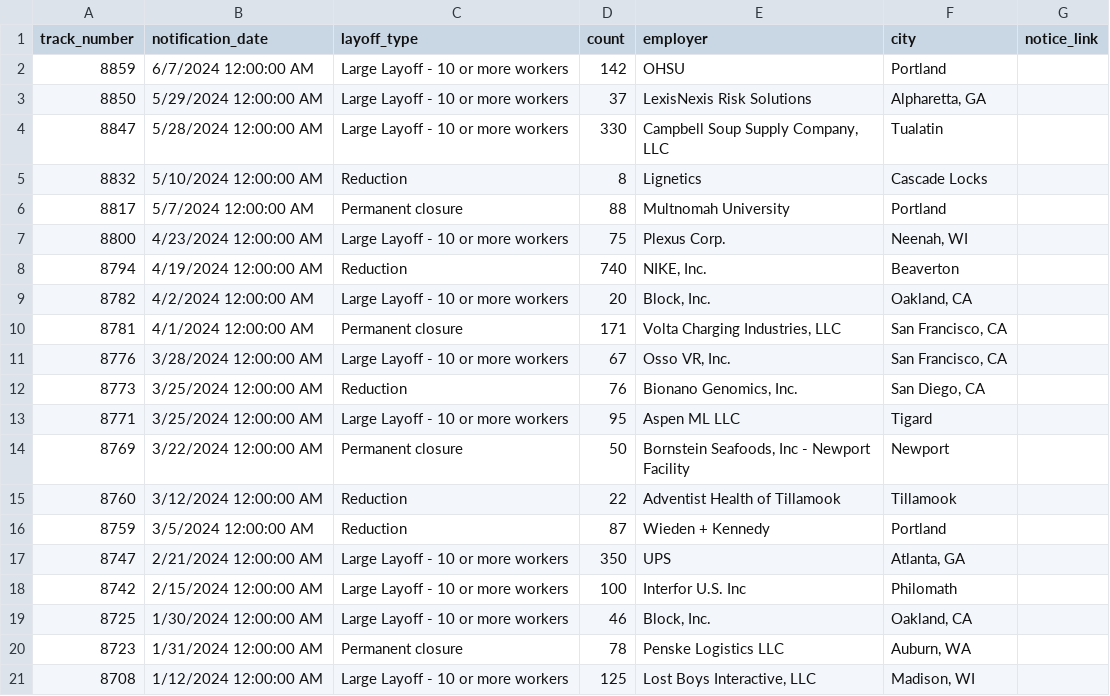
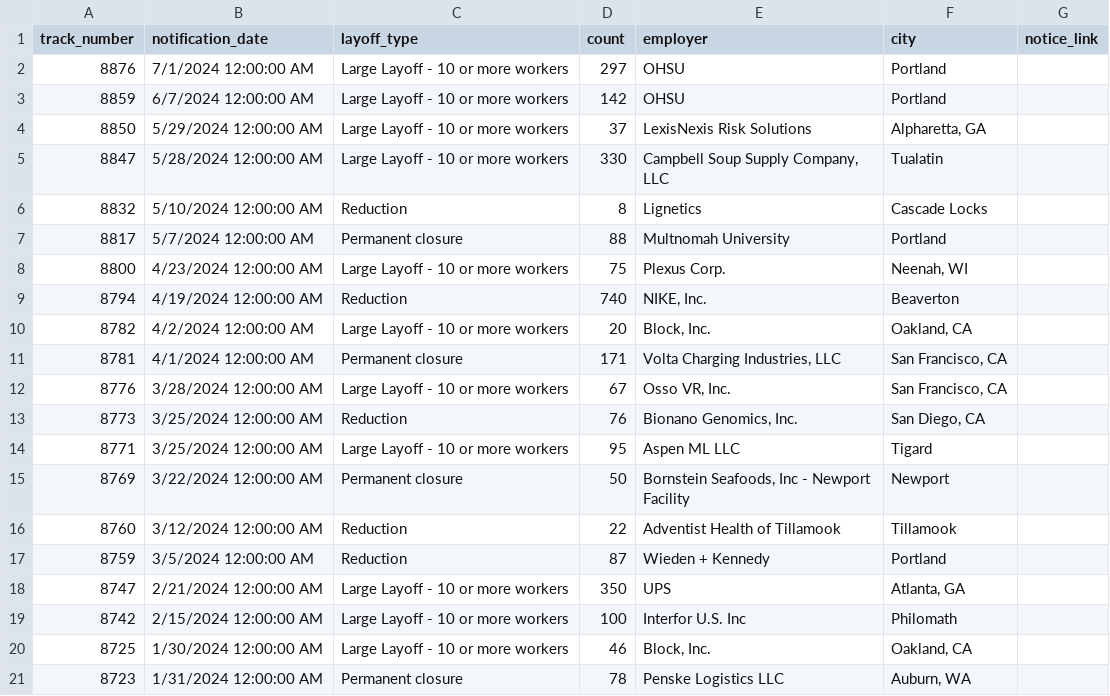
Before and after one commit to deleonkr/oregon-warn-list, a CSV file: or-warn-data.csv, drawn as a sheet.

```diff
--- a/or-warn-data.csv
+++ b/or-warn-data.csv
@@ -1,2 +1,3 @@
 track_number,notification_date,layoff_type,count,employer,city,notice_link
+8876,7/1/2024 12:00:00 AM,Large Layoff - 10 or more workers,297,OHSU,Portland,
 8859,6/7/2024 12:00:00 AM,Large Layoff - 10 or more workers,142,OHSU,Portland,
@@ -20,2 +21 @@ track_number,notification_date,layoff_type,count,employer,city,notice_link
 8723,1/31/2024 12:00:00 AM,Permanent closure,78,Penske Logistics LLC,"Auburn, WA",
-8708,1/12/2024 12:00:00 AM,Large Layoff - 10 or more workers,125,"Lost Boys Interactive, LLC","Madison, WI",
```
